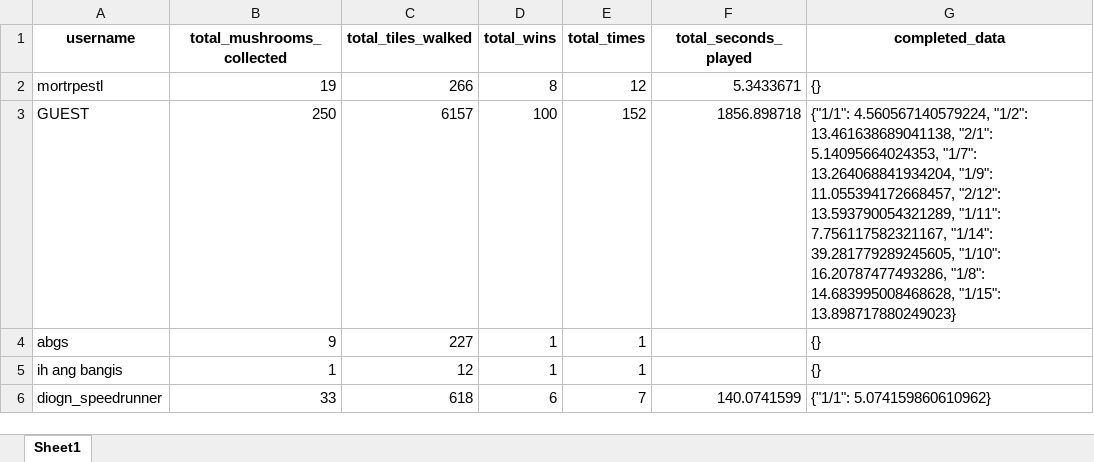
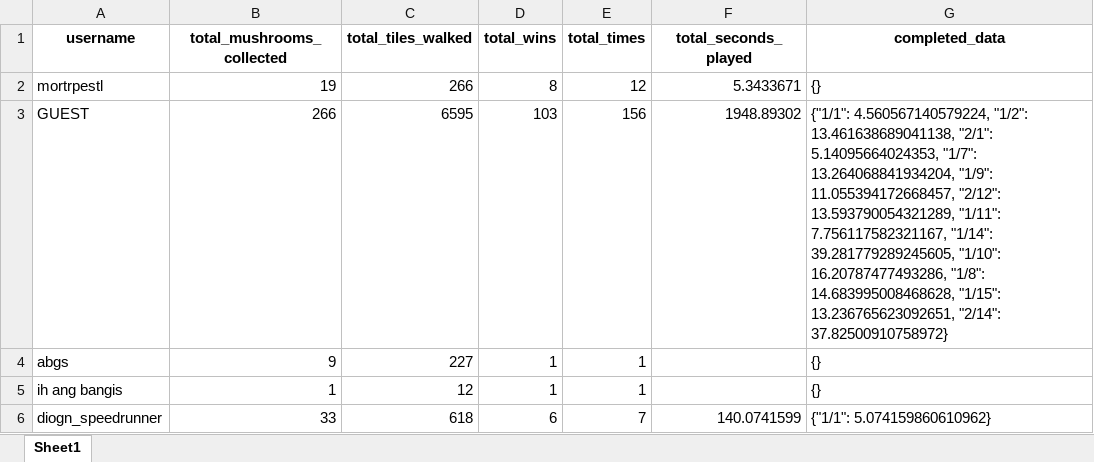
Before and after one commit to mortrpestl/shroom-raider, an Excel workbook: Bonus/Statistics/PlayerData.xlsx, sheet Sheet1, drawn as a sheet; values as stored, in another font and other column widths than the file's, no borders; the diff names each change by its address in the sheet, - before the commit and + after, or states it on an @@ line.

```diff
--- a/Bonus/Statistics/PlayerData.xlsx (sheet Sheet1)
+++ b/Bonus/Statistics/PlayerData.xlsx (sheet Sheet1)
-B3 (total_mushrooms_collected): 250
+B3 (total_mushrooms_collected): 266
-C3 (total_tiles_walked): 6157
+C3 (total_tiles_walked): 6595
-D3 (total_wins): 100
+D3 (total_wins): 103
-E3 (total_times): 152
+E3 (total_times): 156
-F3 (total_seconds_played): 1856.898718
+F3 (total_seconds_played): 1948.89302
-G3 (completed_data): …14.683995008468628, "1/15": 13.898717880249023}
+G3 (completed_data): …14.683995008468628, "1/15": 13.236765623092651, "2/14": 37.82500910758972}
```
Also changed, not shown: Bonus/Levels/levels_list.xlsx, 1 other file.
